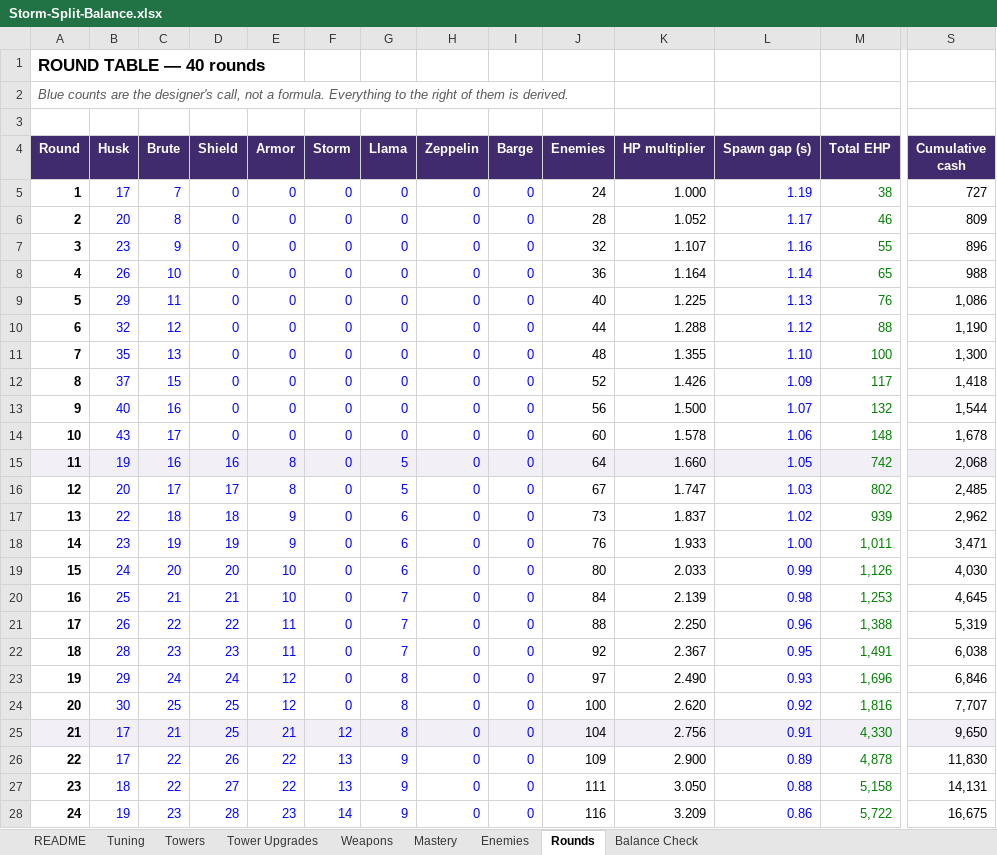
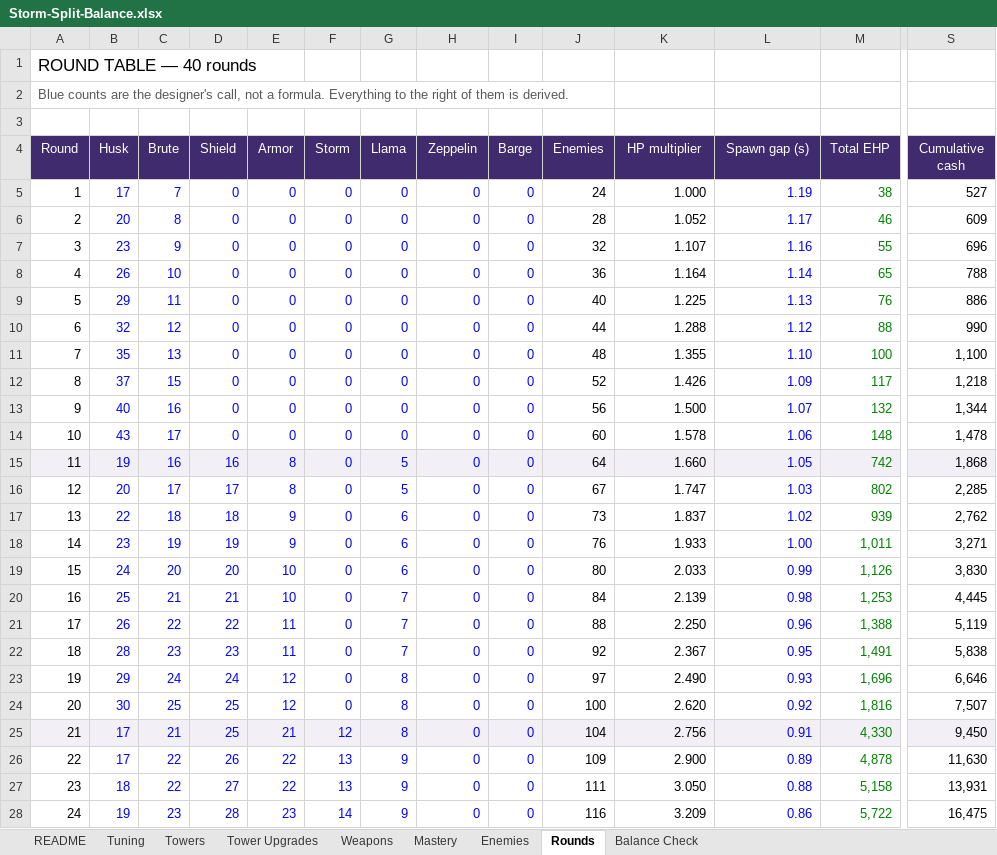
Before and after one commit to BigJover/storm-split, an Excel workbook: Storm-Split-Balance.xlsx, sheet Rounds, drawn as a sheet; only a part is shown, gaps mark what is left out; values as stored, in another font and other column widths than the file's, no borders; the diff covers the shown part only; the diff names each change by its address in the sheet, - before the commit and + after, or states it on an @@ line.

```diff
--- a/Storm-Split-Balance.xlsx (sheet Rounds)
+++ b/Storm-Split-Balance.xlsx (sheet Rounds)
-A1 bold: on
+A1 bold: off
-A2 italic: on
+A2 italic: off
-A4:S4 bold: on
+A4:S4 bold: off
-A5:A28 bold: on
+A5:A28 bold: off
-S5 (Cumulative cash): 727
+S5 (Cumulative cash): 527
-S6 (Cumulative cash): 809
+S6 (Cumulative cash): 609
-S7 (Cumulative cash): 896
+S7 (Cumulative cash): 696
-S8 (Cumulative cash): 988
+S8 (Cumulative cash): 788
-S9 (Cumulative cash): 1,086
+S9 (Cumulative cash): 886
-S10 (Cumulative cash): 1,190
+S10 (Cumulative cash): 990
-S11 (Cumulative cash): 1,300
+S11 (Cumulative cash): 1,100
-S12 (Cumulative cash): 1,418
+S12 (Cumulative cash): 1,218
-S13 (Cumulative cash): 1,544
+S13 (Cumulative cash): 1,344
-S14 (Cumulative cash): 1,678
+S14 (Cumulative cash): 1,478
-S15 (Cumulative cash): 2,068
+S15 (Cumulative cash): 1,868
-S16 (Cumulative cash): 2,485
+S16 (Cumulative cash): 2,285
-S17 (Cumulative cash): 2,962
+S17 (Cumulative cash): 2,762
-S18 (Cumulative cash): 3,471
+S18 (Cumulative cash): 3,271
-S19 (Cumulative cash): 4,030
+S19 (Cumulative cash): 3,830
-S20 (Cumulative cash): 4,645
+S20 (Cumulative cash): 4,445
-S21 (Cumulative cash): 5,319
+S21 (Cumulative cash): 5,119
-S22 (Cumulative cash): 6,038
+S22 (Cumulative cash): 5,838
-S23 (Cumulative cash): 6,846
+S23 (Cumulative cash): 6,646
-S24 (Cumulative cash): 7,707
+S24 (Cumulative cash): 7,507
-S25 (Cumulative cash): 9,650
+S25 (Cumulative cash): 9,450
-S26 (Cumulative cash): 11,830
+S26 (Cumulative cash): 11,630
-S27 (Cumulative cash): 14,131
+S27 (Cumulative cash): 13,931
-S28 (Cumulative cash): 16,675
+S28 (Cumulative cash): 16,475
```
Also changed, not shown: 16 edited cells and cell formats elsewhere in this sheet, sheet Balance Check, sheet Tower Upgrades, sheet Tuning, sheet Towers, sheet README, formulas that keep their value, 5 other files.
